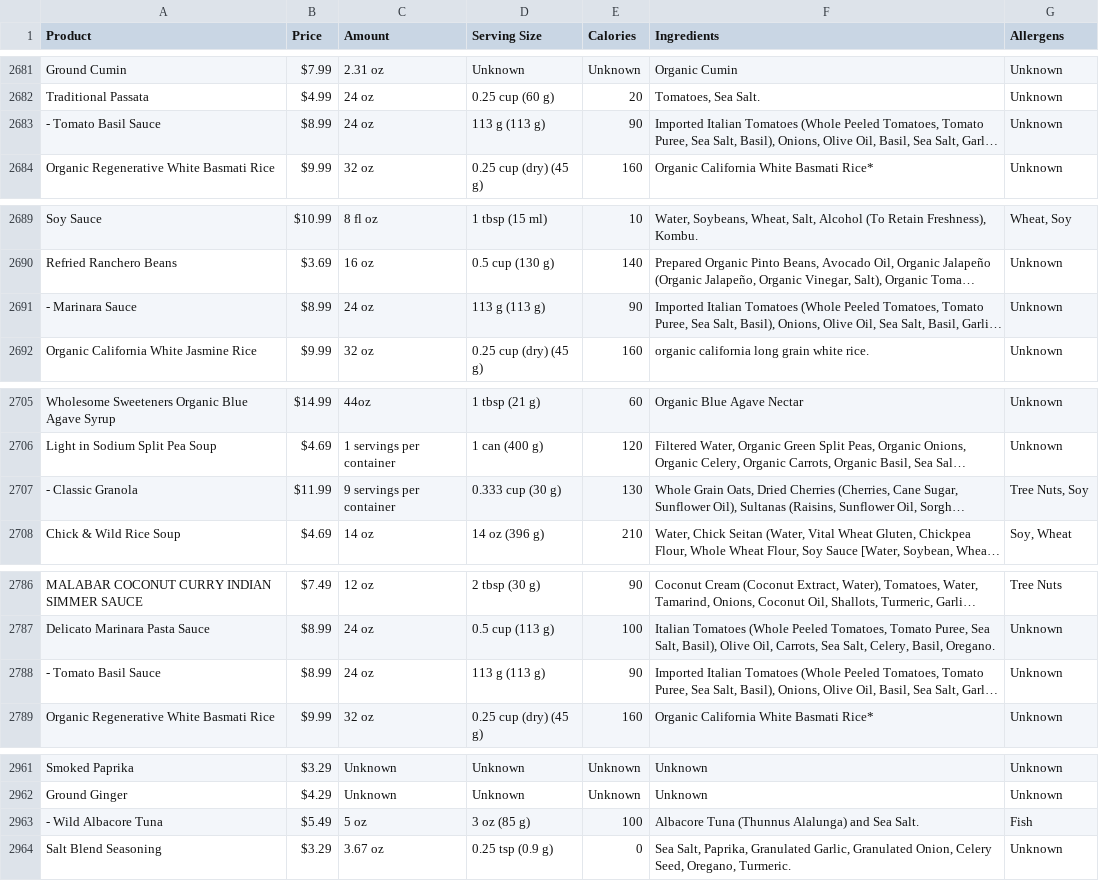
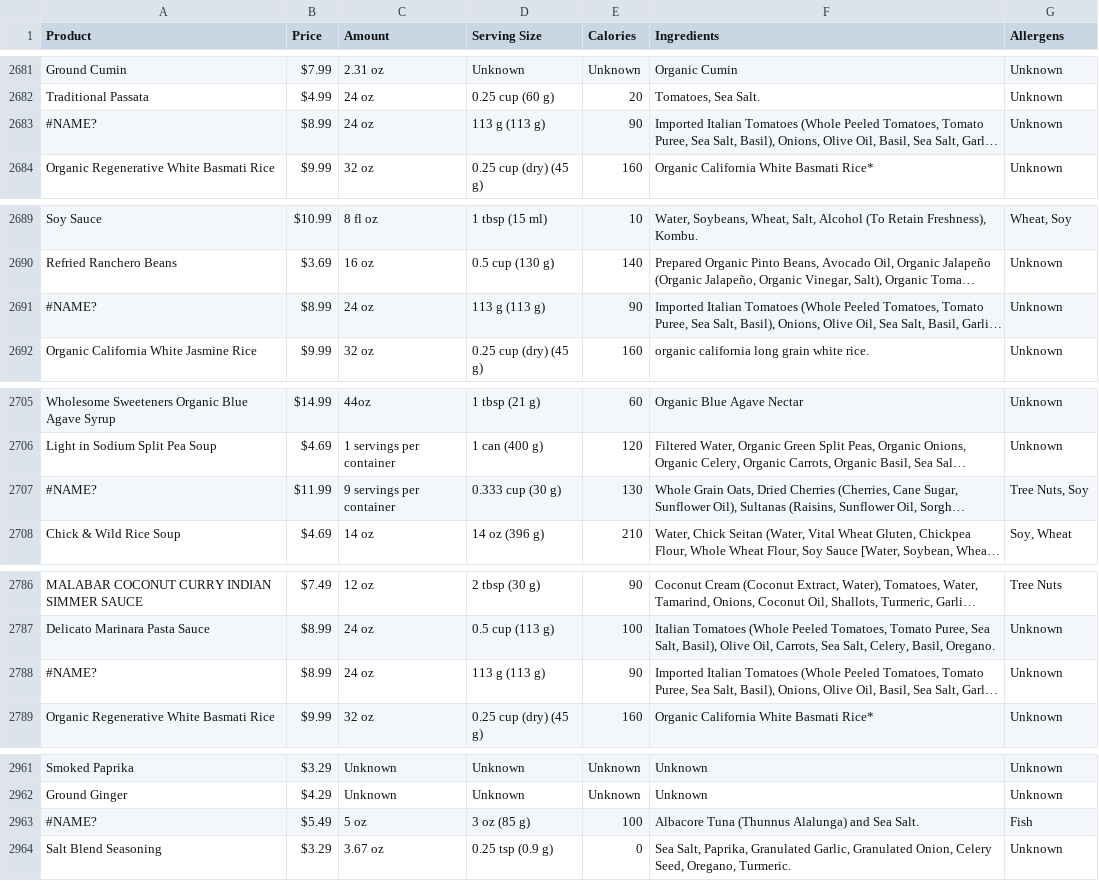
Before and after one commit to Sreya-Mandalika/trader-joes-scraping, a CSV file: whole-foods/whole_foods_pantry_essentials.csv, drawn as a sheet; only a part is shown, gaps mark what is left out; long unchanged cells end in …; the diff covers the shown part only; the diff names each change by its address in the sheet, - before the commit and + after, or states it on an @@ line.

```diff
--- a/whole-foods/whole_foods_pantry_essentials.csv
+++ b/whole-foods/whole_foods_pantry_essentials.csv
-A2683 (Product): - Tomato Basil Sauce
+A2683 (Product): #NAME?
-A2691 (Product): - Marinara Sauce
+A2691 (Product): #NAME?
-A2707 (Product): - Classic Granola
+A2707 (Product): #NAME?
-A2788 (Product): - Tomato Basil Sauce
+A2788 (Product): #NAME?
-A2963 (Product): - Wild Albacore Tuna
+A2963 (Product): #NAME?
```
Also changed, not shown: 18 edited cells elsewhere in this file, trader-joes-webscraping/trader_joes_beverages.csv.
